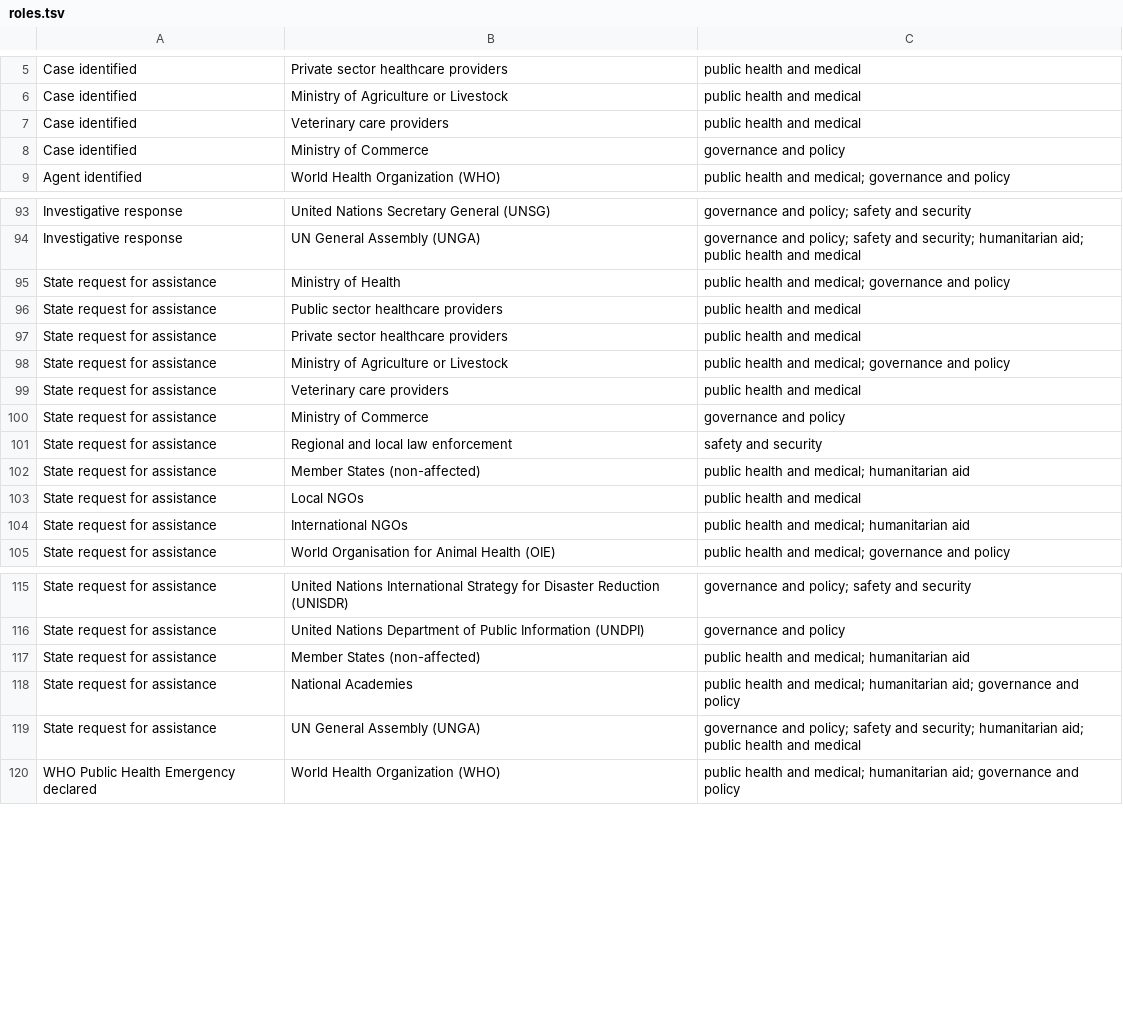
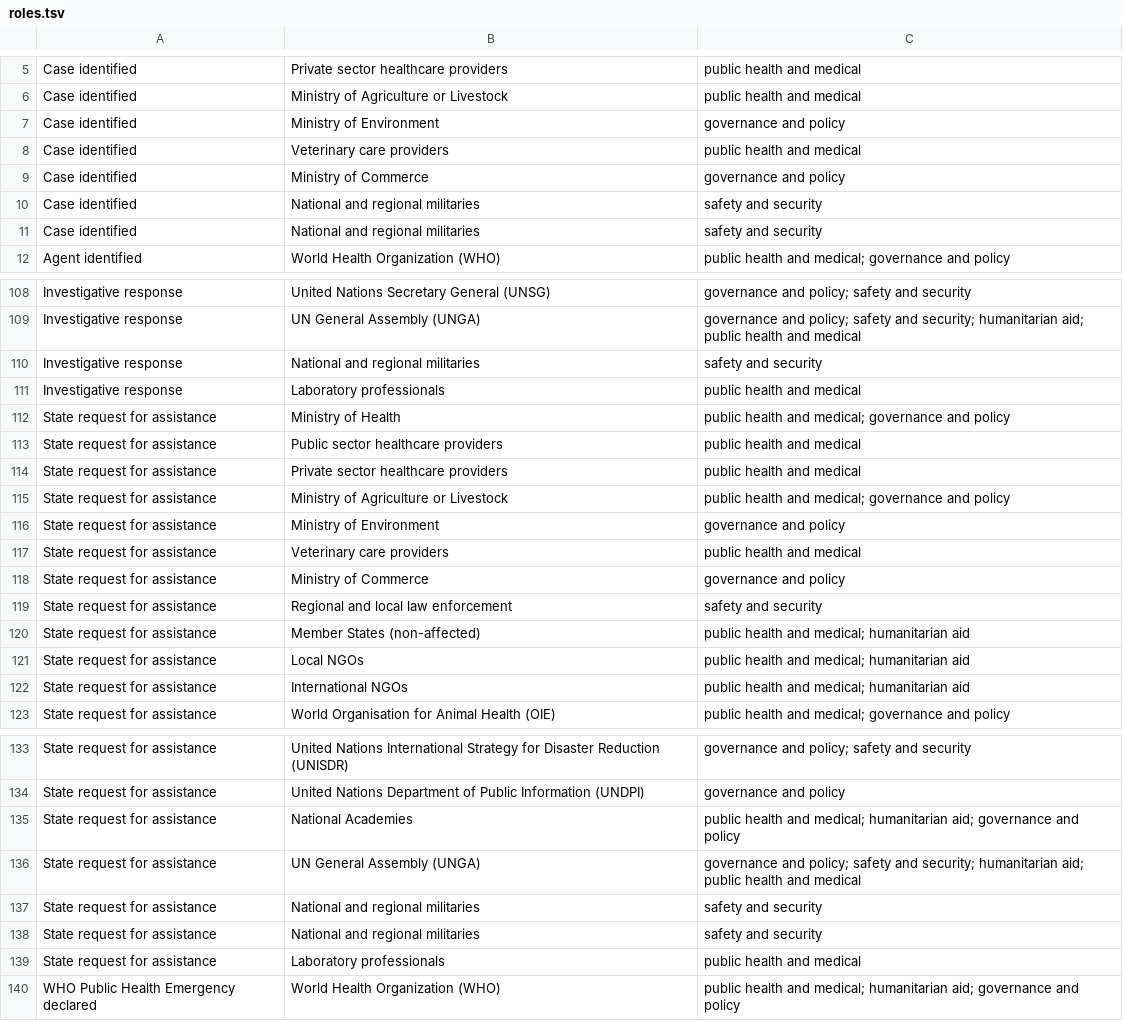
Before and after one commit to talus-analytics-bus/bioscenarios-stakeholders, a TSV file: data/roles.tsv, drawn as a sheet; only a part is shown, gaps mark what is left out; the diff covers the shown part only.

```diff
--- a/data/roles.tsv
+++ b/data/roles.tsv
@@ -6,4 +6,7 @@ Case identified	Private sector healthcare providers	public health and medical
 Case identified	Ministry of Agriculture or Livestock	public health and medical
+Case identified	Ministry of Environment	governance and policy
 Case identified	Veterinary care providers	public health and medical
 Case identified	Ministry of Commerce	governance and policy
+Case identified	National and regional militaries	safety and security
+Case identified	National and regional militaries	safety and security
 Agent identified	World Health Organization (WHO)	public health and medical; governance and policy
@@ -94,2 +109,4 @@ Investigative response	United Nations Secretary General (UNSG)	governance and po
 Investigative response	UN General Assembly (UNGA)	governance and policy; safety and security; humanitarian aid; public health and medical
+Investigative response	National and regional militaries	safety and security
+Investigative response	Laboratory professionals	public health and medical
 State request for assistance	Ministry of Health	public health and medical; governance and policy
@@ -98,2 +115,3 @@ State request for assistance	Private sector healthcare providers	public health a
 State request for assistance	Ministry of Agriculture or Livestock	public health and medical; governance and policy
+State request for assistance	Ministry of Environment	governance and policy
 State request for assistance	Veterinary care providers	public health and medical
@@ -102,3 +120,3 @@ State request for assistance	Regional and local law enforcement	safety and secur
 State request for assistance	Member States (non-affected)	public health and medical; humanitarian aid
-State request for assistance	Local NGOs	public health and medical
+State request for assistance	Local NGOs	public health and medical; humanitarian aid
 State request for assistance	International NGOs	public health and medical; humanitarian aid
@@ -116,5 +134,7 @@ State request for assistance	United Nations International Strategy for Disaster
 State request for assistance	United Nations Department of Public Information (UNDPI)	governance and policy
-State request for assistance	Member States (non-affected)	public health and medical; humanitarian aid
 State request for assistance	National Academies	public health and medical; humanitarian aid; governance and policy
 State request for assistance	UN General Assembly (UNGA)	governance and policy; safety and security; humanitarian aid; public health and medical
+State request for assistance	National and regional militaries	safety and security
+State request for assistance	National and regional militaries	safety and security
+State request for assistance	Laboratory professionals	public health and medical
 WHO Public Health Emergency declared	World Health Organization (WHO)	public health and medical; humanitarian aid; governance and policy
```
Also changed, not shown: 28 added rows and 7 edited cells elsewhere in this file, data/policydocs.tsv, data/policyevents.tsv, 1 other file.
